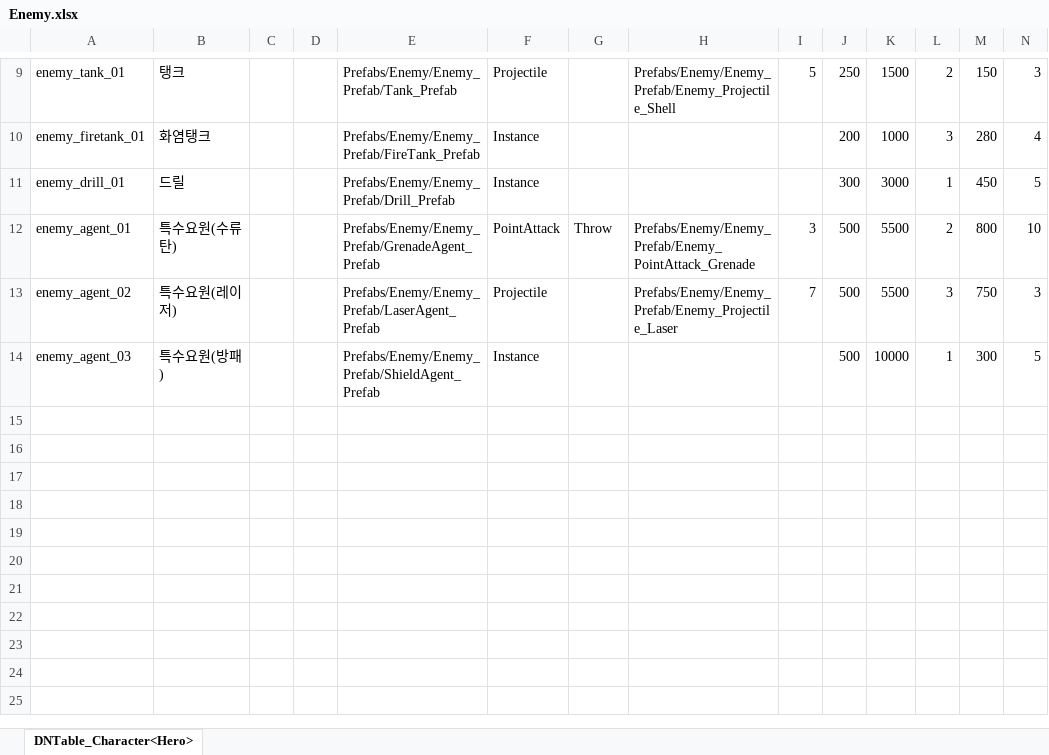
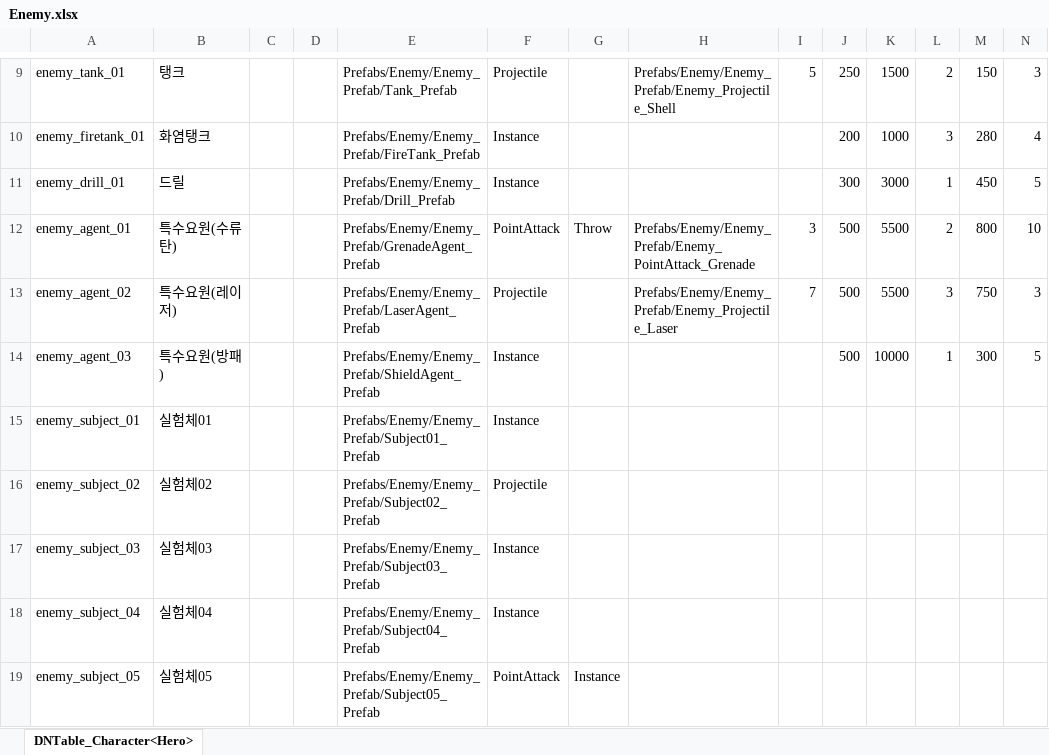
Before and after one commit to AxoSym2/2DMainProject, an Excel workbook: JsonConverter/ExcelFiles/Enemy.xlsx, sheet DNTable_Character<Hero>, drawn as a sheet; only a part is shown, gaps mark what is left out; values as stored, in another font and other column widths than the file's, no borders; rows hold the shown columns only; the diff names each change by its address in the sheet, - before the commit and + after, or states it on an @@ line.

```diff
--- a/JsonConverter/ExcelFiles/Enemy.xlsx (sheet DNTable_Character<Hero>)
+++ b/JsonConverter/ExcelFiles/Enemy.xlsx (sheet DNTable_Character<Hero>)
+row 15: enemy_subject_01 | 실험체01 |  |  | Prefabs/Enemy/Enemy_Prefab/Subject01_Prefab | Instance
+row 16: enemy_subject_02 | 실험체02 |  |  | Prefabs/Enemy/Enemy_Prefab/Subject02_Prefab | Projectile
+row 17: enemy_subject_03 | 실험체03 |  |  | Prefabs/Enemy/Enemy_Prefab/Subject03_Prefab | Instance
+row 18: enemy_subject_04 | 실험체04 |  |  | Prefabs/Enemy/Enemy_Prefab/Subject04_Prefab | Instance
+row 19: enemy_subject_05 | 실험체05 |  |  | Prefabs/Enemy/Enemy_Prefab/Subject05_Prefab | PointAttack | Instance
```
Also changed, not shown: 55 other files.
